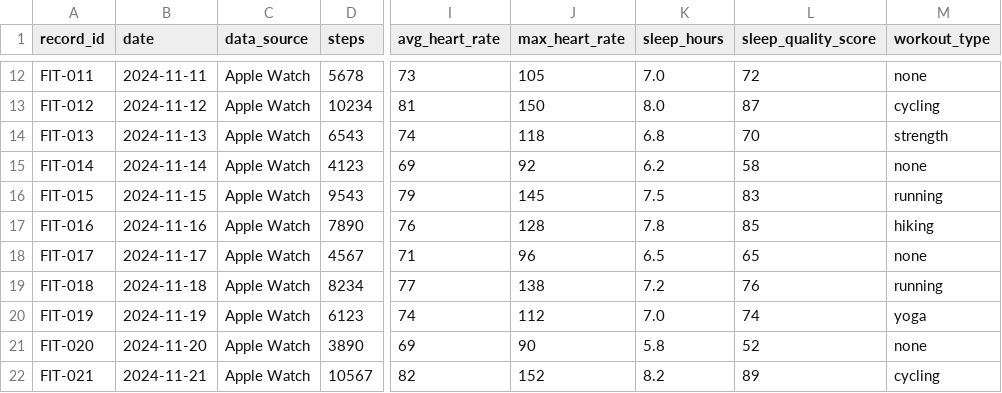
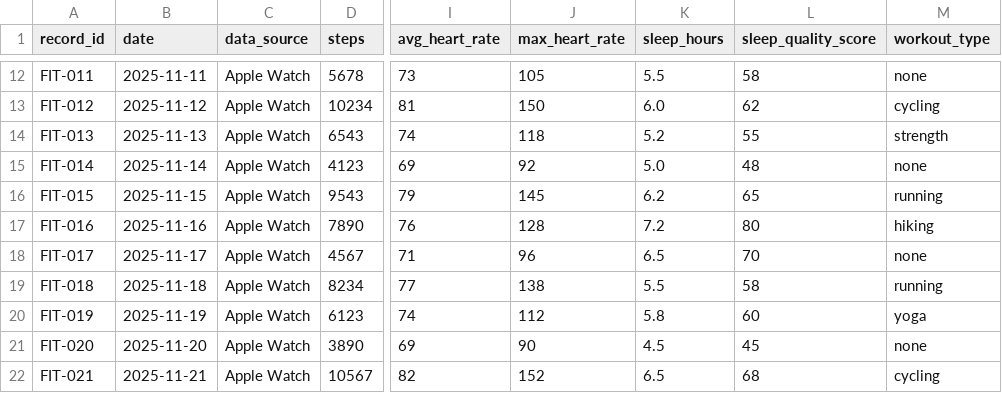
Before and after one commit to gp510/health-counselor-demo, a CSV file: CSV_Data/fitness_data.csv, drawn as a sheet; only a part is shown, gaps mark what is left out; the diff covers the shown part only; the diff names each change by its address in the sheet, - before the commit and + after, or states it on an @@ line.

```diff
--- a/CSV_Data/fitness_data.csv
+++ b/CSV_Data/fitness_data.csv
-B12 (date): 2024-11-11
+B12 (date): 2025-11-11
-K12 (sleep_hours): 7.0
+K12 (sleep_hours): 5.5
-L12 (sleep_quality_score): 72
+L12 (sleep_quality_score): 58
-B13 (date): 2024-11-12
+B13 (date): 2025-11-12
-K13 (sleep_hours): 8.0
+K13 (sleep_hours): 6.0
-L13 (sleep_quality_score): 87
+L13 (sleep_quality_score): 62
-B14 (date): 2024-11-13
+B14 (date): 2025-11-13
-K14 (sleep_hours): 6.8
+K14 (sleep_hours): 5.2
-L14 (sleep_quality_score): 70
+L14 (sleep_quality_score): 55
-B15 (date): 2024-11-14
+B15 (date): 2025-11-14
-K15 (sleep_hours): 6.2
+K15 (sleep_hours): 5.0
-L15 (sleep_quality_score): 58
+L15 (sleep_quality_score): 48
-B16 (date): 2024-11-15
+B16 (date): 2025-11-15
-K16 (sleep_hours): 7.5
+K16 (sleep_hours): 6.2
-L16 (sleep_quality_score): 83
+L16 (sleep_quality_score): 65
-B17 (date): 2024-11-16
+B17 (date): 2025-11-16
-K17 (sleep_hours): 7.8
+K17 (sleep_hours): 7.2
-L17 (sleep_quality_score): 85
+L17 (sleep_quality_score): 80
-B18 (date): 2024-11-17
+B18 (date): 2025-11-17
-L18 (sleep_quality_score): 65
+L18 (sleep_quality_score): 70
-B19 (date): 2024-11-18
+B19 (date): 2025-11-18
-K19 (sleep_hours): 7.2
+K19 (sleep_hours): 5.5
-L19 (sleep_quality_score): 76
+L19 (sleep_quality_score): 58
-B20 (date): 2024-11-19
+B20 (date): 2025-11-19
-K20 (sleep_hours): 7.0
+K20 (sleep_hours): 5.8
-L20 (sleep_quality_score): 74
+L20 (sleep_quality_score): 60
-B21 (date): 2024-11-20
+B21 (date): 2025-11-20
-K21 (sleep_hours): 5.8
+K21 (sleep_hours): 4.5
-L21 (sleep_quality_score): 52
+L21 (sleep_quality_score): 45
-B22 (date): 2024-11-21
+B22 (date): 2025-11-21
-K22 (sleep_hours): 8.2
+K22 (sleep_hours): 6.5
-L22 (sleep_quality_score): 89
+L22 (sleep_quality_score): 68
```
Also changed, not shown: 2 added rows and 72 edited cells elsewhere in this file, CSV_Data/biomarker_data.csv, CSV_Data/diet_logs.csv, 33 other files.
